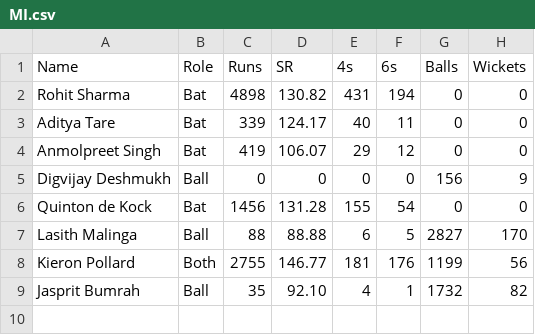
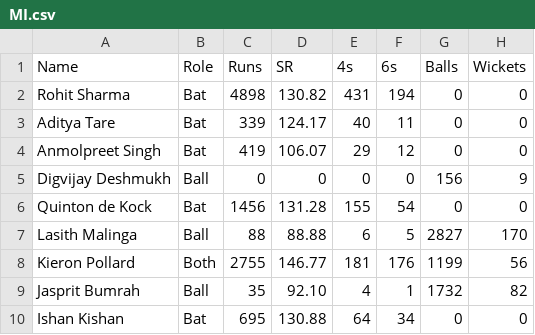
Before and after one commit to Swayam221/Cricket-Simulator-1, a CSV file: MI.csv, drawn as a sheet; the diff names each change by its address in the sheet, - before the commit and + after, or states it on an @@ line.

Commit message:
Update MI.csv

```diff
--- a/MI.csv
+++ b/MI.csv
+row 10: Ishan Kishan | Bat | 695 | 130.88 | 64 | 34 | 0 | 0
```
